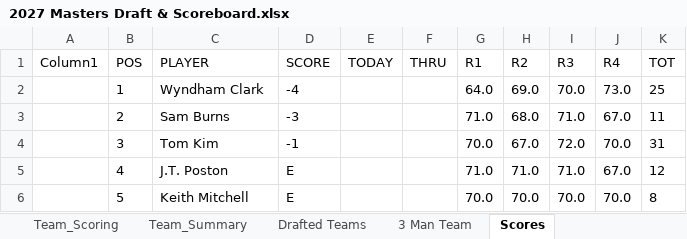
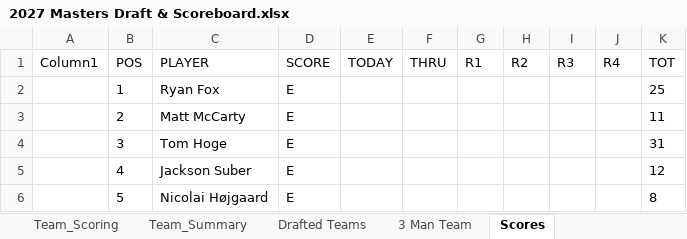
Before and after one commit to Melbs98/2027-Masters-Ctown, an Excel workbook: data/2027 Masters Draft & Scoreboard.xlsx, sheet Scores, drawn as a sheet; only a part is shown; values as stored, in another font and other column widths than the file's, no borders; table styles not drawn; the diff covers the shown part only; the diff names each change by its address in the sheet, - before the commit and + after, or states it on an @@ line.

```diff
--- a/data/2027 Masters Draft & Scoreboard.xlsx (sheet Scores)
+++ b/data/2027 Masters Draft & Scoreboard.xlsx (sheet Scores)
-C2 (PLAYER): Wyndham Clark
+C2 (PLAYER): Ryan Fox
-D2 (SCORE): -4
+D2 (SCORE): E
-G2 (R1): 64.0
+G2 (R1): (empty)
-H2 (R2): 69.0
+H2 (R2): (empty)
-I2 (R3): 70.0
+I2 (R3): (empty)
-J2 (R4): 73.0
+J2 (R4): (empty)
-C3 (PLAYER): Sam Burns
+C3 (PLAYER): Matt McCarty
-D3 (SCORE): -3
+D3 (SCORE): E
-G3 (R1): 71.0
+G3 (R1): (empty)
-H3 (R2): 68.0
+H3 (R2): (empty)
-I3 (R3): 71.0
+I3 (R3): (empty)
-J3 (R4): 67.0
+J3 (R4): (empty)
-C4 (PLAYER): Tom Kim
+C4 (PLAYER): Tom Hoge
-D4 (SCORE): -1
+D4 (SCORE): E
-G4 (R1): 70.0
+G4 (R1): (empty)
-H4 (R2): 67.0
+H4 (R2): (empty)
-I4 (R3): 72.0
+I4 (R3): (empty)
-J4 (R4): 70.0
+J4 (R4): (empty)
-C5 (PLAYER): J.T. Poston
+C5 (PLAYER): Jackson Suber
-G5 (R1): 71.0
+G5 (R1): (empty)
-H5 (R2): 71.0
+H5 (R2): (empty)
-I5 (R3): 71.0
+I5 (R3): (empty)
-J5 (R4): 67.0
+J5 (R4): (empty)
-C6 (PLAYER): Keith Mitchell
+C6 (PLAYER): Nicolai Højgaard
-G6 (R1): 70.0
+G6 (R1): (empty)
-H6 (R2): 70.0
+H6 (R2): (empty)
-I6 (R3): 70.0
+I6 (R3): (empty)
-J6 (R4): 70.0
+J6 (R4): (empty)
```
Also changed, not shown: 19 added rows, 84 removed rows and 400 edited cells elsewhere in this sheet, 1 other file.
